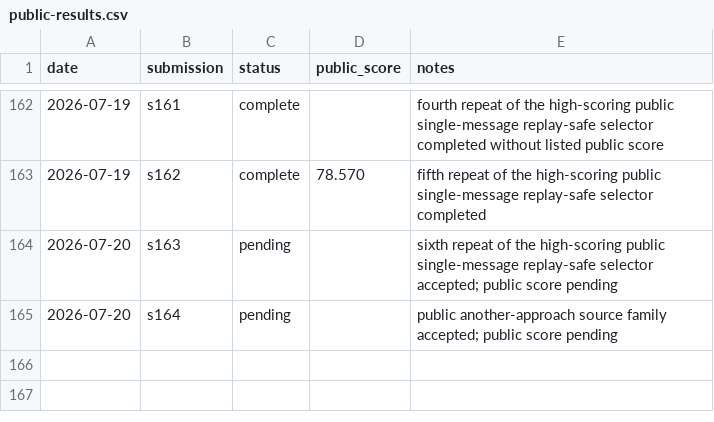
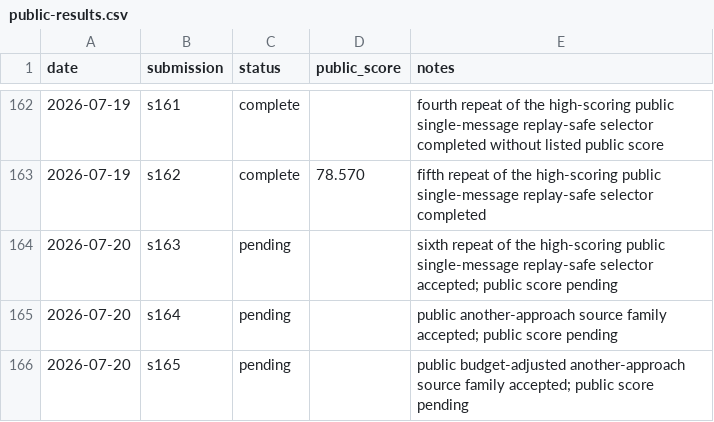
Before and after one commit to Beiciccc/security-eval-experiment-log, a CSV file: results/summary-tables/public-results.csv, drawn as a sheet; only a part is shown, gaps mark what is left out.

Commit message:
Record pending s165 submission

```diff
--- a/results/summary-tables/public-results.csv
+++ b/results/summary-tables/public-results.csv
@@ -165 +165,2 @@ date,submission,status,public_score,notes
 2026-07-20,s164,pending,,public another-approach source family accepted; public score pending
+2026-07-20,s165,pending,,public budget-adjusted another-approach source family accepted; public score pending
```
Also changed, not shown: 4 other files.
